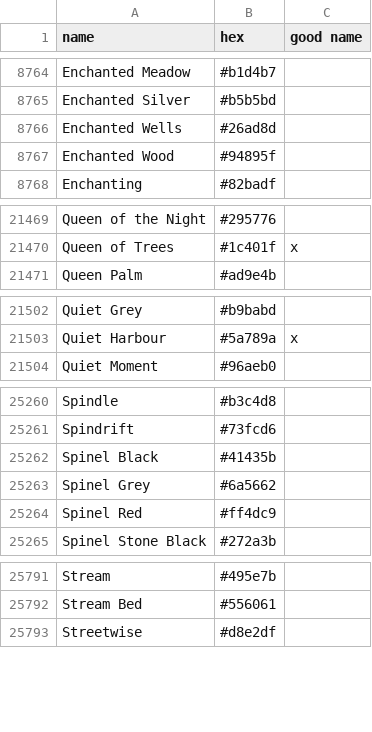
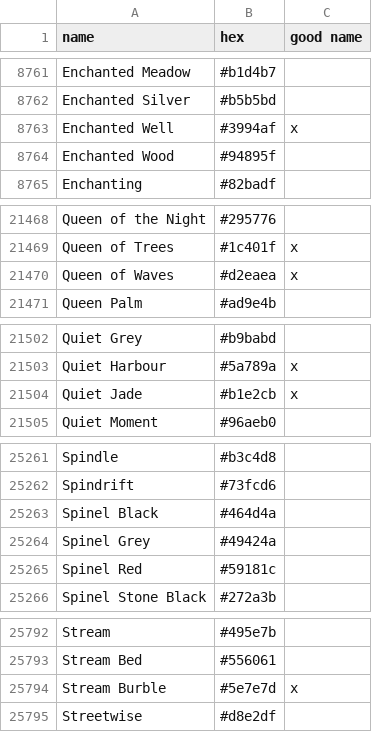
Before and after one commit to meodai/color-names, a CSV file: src/colornames.csv, drawn as a sheet; only a part is shown, gaps mark what is left out; the diff covers the shown part only.

Commit message:
feat(colors): add own creations
Inspired by Mushrooms

```diff
--- a/src/colornames.csv
+++ b/src/colornames.csv
@@ -8765,3 +8762,3 @@ Enchanted Meadow,#b1d4b7,
 Enchanted Silver,#b5b5bd,
-Enchanted Wells,#26ad8d,
+Enchanted Well,#3994af,x
 Enchanted Wood,#94895f,
@@ -21470,2 +21469,3 @@ Queen of the Night,#295776,
 Queen of Trees,#1c401f,x
+Queen of Waves,#d2eaea,x
 Queen Palm,#ad9e4b,
@@ -21503,2 +21503,3 @@ Quiet Grey,#b9babd,
 Quiet Harbour,#5a789a,x
+Quiet Jade,#b1e2cb,x
 Quiet Moment,#96aeb0,
@@ -25261,5 +25262,5 @@ Spindle,#b3c4d8,
 Spindrift,#73fcd6,
-Spinel Black,#41435b,
-Spinel Grey,#6a5662,
-Spinel Red,#ff4dc9,
+Spinel Black,#464d4a,
+Spinel Grey,#49424a,
+Spinel Red,#59181c,
 Spinel Stone Black,#272a3b,
@@ -25792,2 +25793,3 @@ Stream,#495e7b,
 Stream Bed,#556061,
+Stream Burble,#5e7e7d,x
 Streetwise,#d8e2df,
```
Also changed, not shown: 4 added rows, 5 removed rows and 3 edited cells elsewhere in this file.
